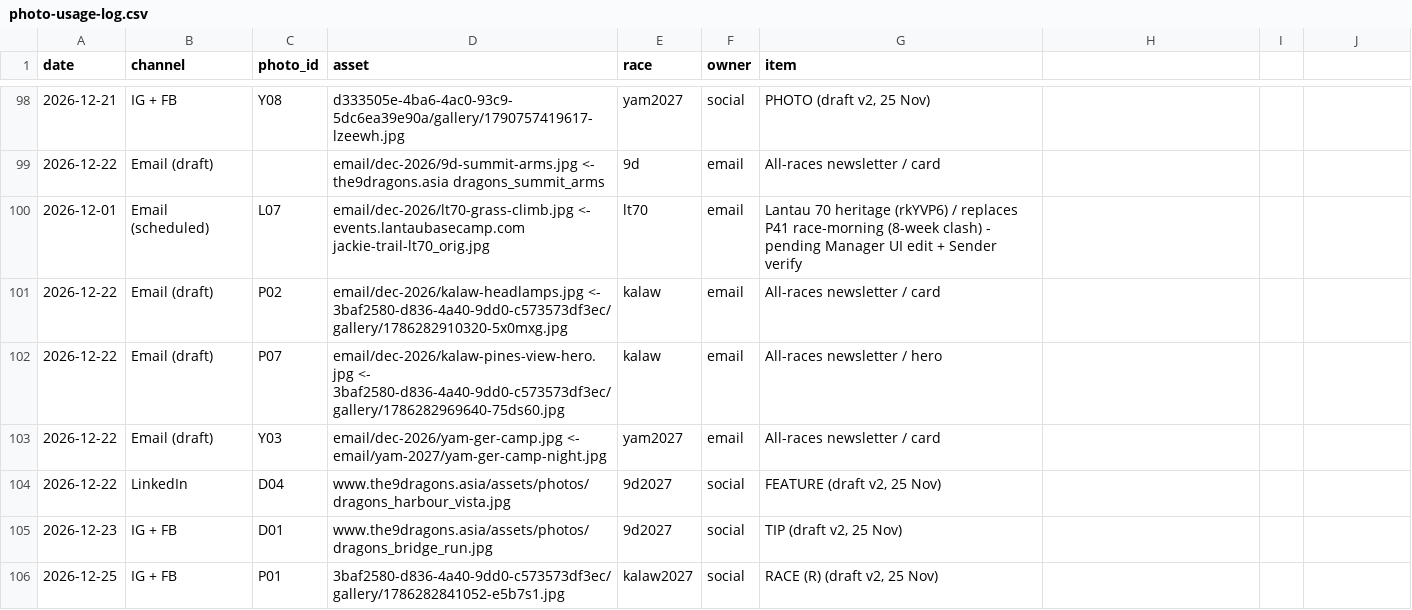
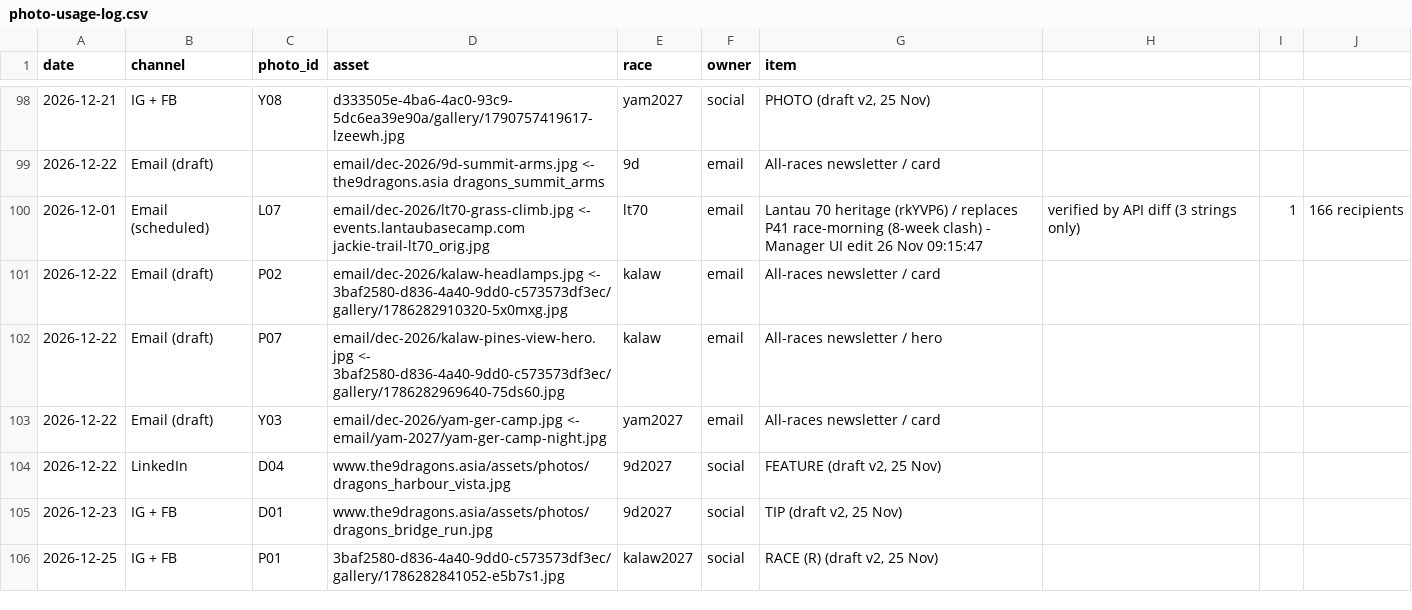
Before and after one commit to SteveBibly/bibly-assets, a CSV file: photo-usage-log.csv, drawn as a sheet; only a part is shown, gaps mark what is left out.

Commit message:
Photo log: rkYVP6 L07 swap verified
Co-authored-by: Perplexity <noreply@perplexity.ai>

```diff
--- a/photo-usage-log.csv
+++ b/photo-usage-log.csv
@@ -99,3 +99,3 @@ date,channel,photo_id,asset,race,owner,item
 2026-12-22,Email (draft),,email/dec-2026/9d-summit-arms.jpg <- the9dragons.asia dragons_summit_arms,9d,email,All-races newsletter / card
-2026-12-01,Email (scheduled),L07,email/dec-2026/lt70-grass-climb.jpg <- events.lantaubasecamp.com jackie-trail-lt70_orig.jpg,lt70,email,Lantau 70 heritage (rkYVP6) / replaces P41 race-morning (8-week clash) - pending Manager UI edit + Sender verify
+2026-12-01,Email (scheduled),L07,email/dec-2026/lt70-grass-climb.jpg <- events.lantaubasecamp.com jackie-trail-lt70_orig.jpg,lt70,email,Lantau 70 heritage (rkYVP6) / replaces P41 race-morning (8-week clash) - Manager UI edit 26 Nov 09:15:47, verified by API diff (3 strings only), 1,166 recipients
 2026-12-22,Email (draft),P02,email/dec-2026/kalaw-headlamps.jpg <- 3baf2580-d836-4a40-9dd0-c573573df3ec/gallery/1786282910320-5x0mxg.jpg,kalaw,email,All-races newsletter / card
```
